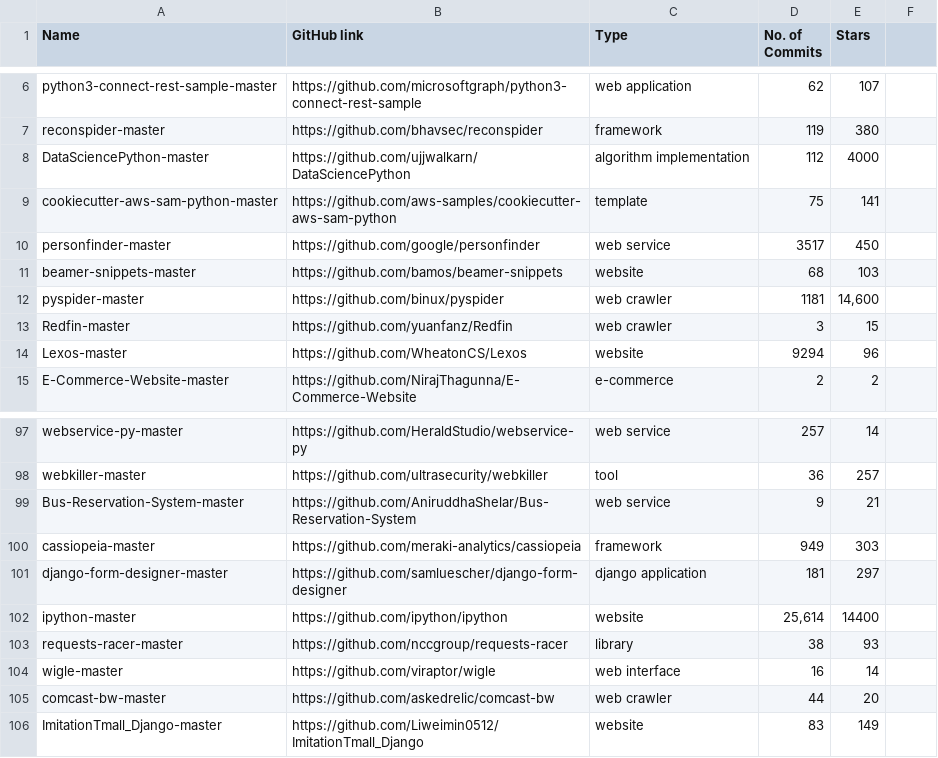
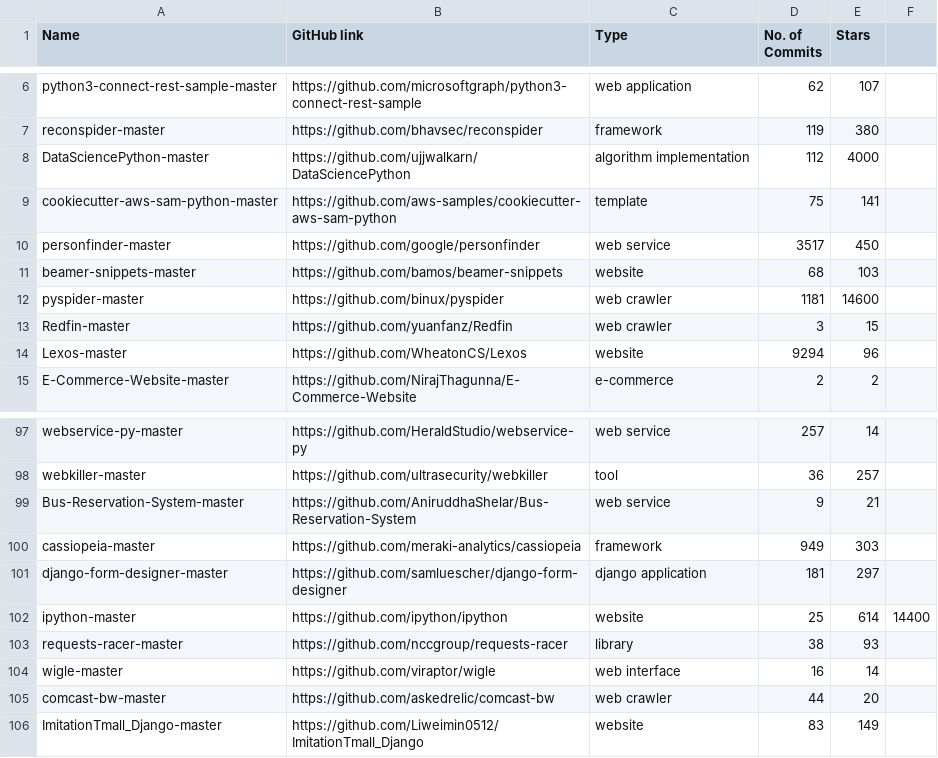
Before and after one commit to miranalmehrab/Smell-Investigator, a CSV file: project-descriptions.csv, drawn as a sheet; only a part is shown, gaps mark what is left out.

```diff
--- a/project-descriptions.csv
+++ b/project-descriptions.csv
@@ -11,3 +11,3 @@ personfinder-master,https://github.com/google/personfinder,web service,3517,450
 beamer-snippets-master,https://github.com/bamos/beamer-snippets,website,68,103
-pyspider-master,https://github.com/binux/pyspider,web crawler,1181,"14,600"
+pyspider-master,https://github.com/binux/pyspider,web crawler,1181,14600
 Redfin-master,https://github.com/yuanfanz/Redfin,web crawler,3,15
@@ -101,3 +101,3 @@ cassiopeia-master,https://github.com/meraki-analytics/cassiopeia,framework,949,3
 django-form-designer-master,https://github.com/samluescher/django-form-designer,django application,181,297
-ipython-master,https://github.com/ipython/ipython,website,"25,614",14400
+ipython-master,https://github.com/ipython/ipython,website,25,614,14400
 requests-racer-master,https://github.com/nccgroup/requests-racer,library,38,93
```
Also changed, not shown: logs/projects/proejct-type-unique-smell-counts.csv, logs/projects/project-type-smell-counts.csv, 40 other files.
